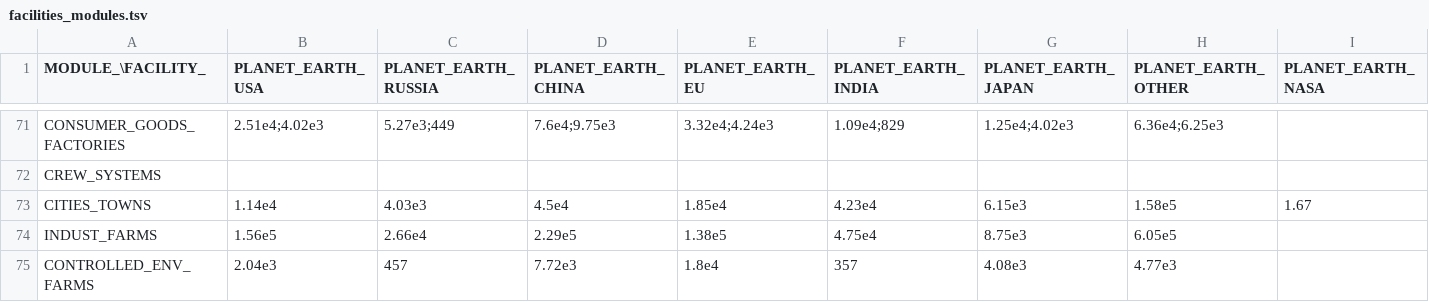
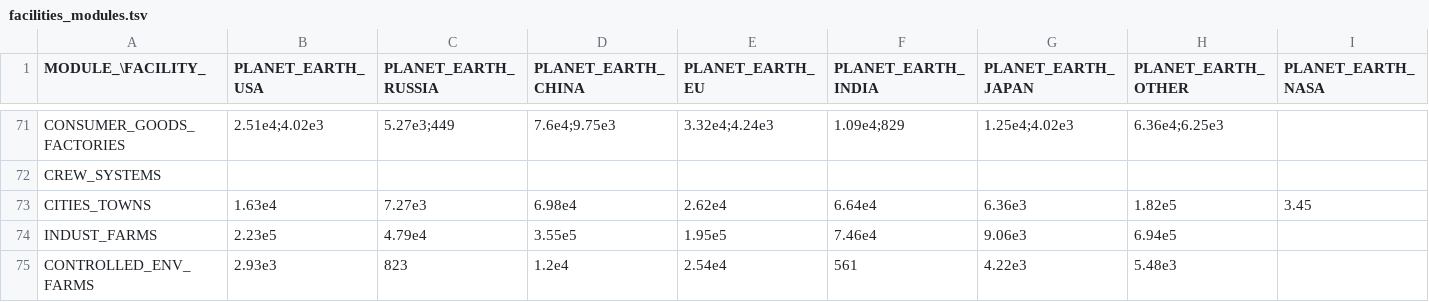
Before and after one commit to t2civ/astropolis_public, a TSV file: tables/facilities_modules.tsv, drawn as a sheet; only a part is shown, gaps mark what is left out; the diff covers the shown part only; the diff names each change by its address in the sheet, - before the commit and + after, or states it on an @@ line.

```diff
--- a/tables/facilities_modules.tsv
+++ b/tables/facilities_modules.tsv
-B73 (PLANET_EARTH_USA): 1.14e4
+B73 (PLANET_EARTH_USA): 1.63e4
-C73 (PLANET_EARTH_RUSSIA): 4.03e3
+C73 (PLANET_EARTH_RUSSIA): 7.27e3
-D73 (PLANET_EARTH_CHINA): 4.5e4
+D73 (PLANET_EARTH_CHINA): 6.98e4
-E73 (PLANET_EARTH_EU): 1.85e4
+E73 (PLANET_EARTH_EU): 2.62e4
-F73 (PLANET_EARTH_INDIA): 4.23e4
+F73 (PLANET_EARTH_INDIA): 6.64e4
-G73 (PLANET_EARTH_JAPAN): 6.15e3
+G73 (PLANET_EARTH_JAPAN): 6.36e3
-H73 (PLANET_EARTH_OTHER): 1.58e5
+H73 (PLANET_EARTH_OTHER): 1.82e5
-I73 (PLANET_EARTH_NASA): 1.67
+I73 (PLANET_EARTH_NASA): 3.45
-B74 (PLANET_EARTH_USA): 1.56e5
+B74 (PLANET_EARTH_USA): 2.23e5
-C74 (PLANET_EARTH_RUSSIA): 2.66e4
+C74 (PLANET_EARTH_RUSSIA): 4.79e4
-D74 (PLANET_EARTH_CHINA): 2.29e5
+D74 (PLANET_EARTH_CHINA): 3.55e5
-E74 (PLANET_EARTH_EU): 1.38e5
+E74 (PLANET_EARTH_EU): 1.95e5
-F74 (PLANET_EARTH_INDIA): 4.75e4
+F74 (PLANET_EARTH_INDIA): 7.46e4
-G74 (PLANET_EARTH_JAPAN): 8.75e3
+G74 (PLANET_EARTH_JAPAN): 9.06e3
-H74 (PLANET_EARTH_OTHER): 6.05e5
+H74 (PLANET_EARTH_OTHER): 6.94e5
-B75 (PLANET_EARTH_USA): 2.04e3
+B75 (PLANET_EARTH_USA): 2.93e3
-C75 (PLANET_EARTH_RUSSIA): 457
+C75 (PLANET_EARTH_RUSSIA): 823
-D75 (PLANET_EARTH_CHINA): 7.72e3
+D75 (PLANET_EARTH_CHINA): 1.2e4
-E75 (PLANET_EARTH_EU): 1.8e4
+E75 (PLANET_EARTH_EU): 2.54e4
-F75 (PLANET_EARTH_INDIA): 357
+F75 (PLANET_EARTH_INDIA): 561
-G75 (PLANET_EARTH_JAPAN): 4.08e3
+G75 (PLANET_EARTH_JAPAN): 4.22e3
-H75 (PLANET_EARTH_OTHER): 4.77e3
+H75 (PLANET_EARTH_OTHER): 5.48e3
```
Also changed, not shown: 47 edited cells elsewhere in this file.
